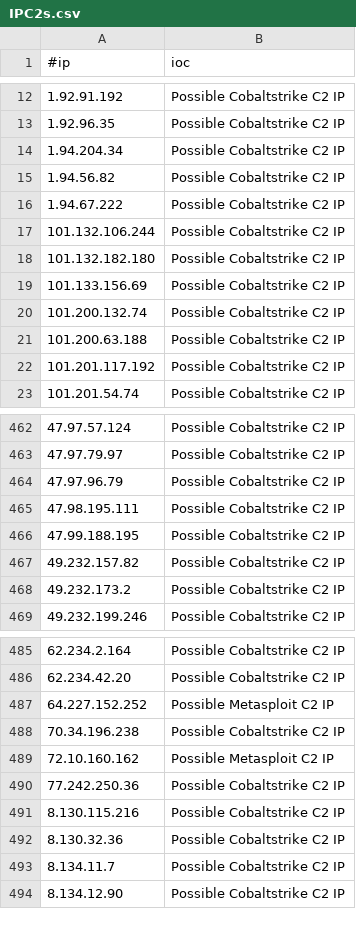
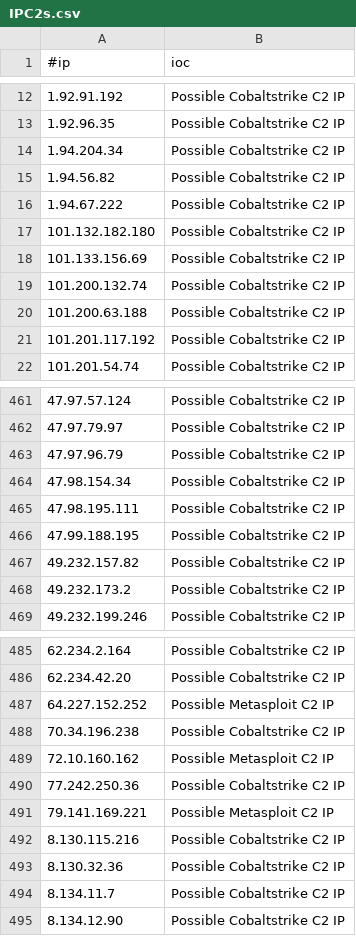
Before and after one commit to Xavier001/IOCs, a CSV file: IPC2s.csv, drawn as a sheet; only a part is shown, gaps mark what is left out; removed rows and columns are numbered as before the commit, all else as after; the diff names each change by its address in the sheet, - before the commit and + after, or states it on an @@ line.

```diff
--- a/IPC2s.csv
+++ b/IPC2s.csv
-row 17: 101.132.106.244 | Possible Cobaltstrike C2 IP
+row 464: 47.98.154.34 | Possible Cobaltstrike C2 IP
+row 491: 79.141.169.221 | Possible Metasploit C2 IP
```
Also changed, not shown: domainC2swithURL.csv, domainC2swithURLwithIP.csv, 3 other files.
